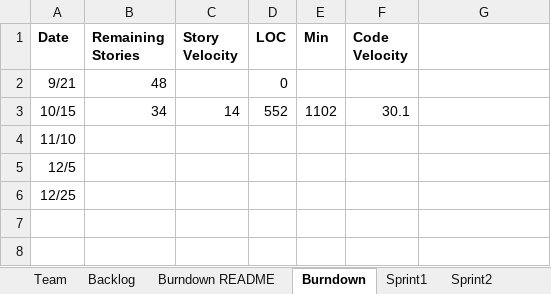
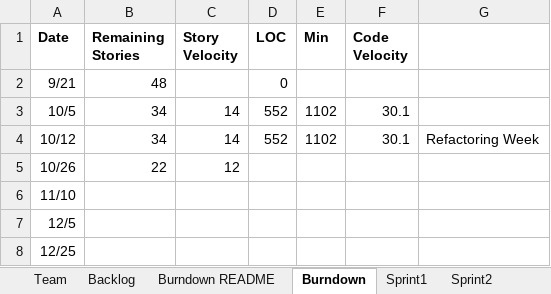
Before and after one commit to DishantNaik/CS_555_Project, an Excel workbook: TeamDhruvAnuragDishantDeeptiNeilPradeepReport.xlsx, sheet Burndown, drawn as a sheet; values as stored, in another font and other column widths than the file's, no borders; charts and pictures not drawn; the diff names each change by its address in the sheet, - before the commit and + after, or states it on an @@ line.

```diff
--- a/TeamDhruvAnuragDishantDeeptiNeilPradeepReport.xlsx (sheet Burndown)
+++ b/TeamDhruvAnuragDishantDeeptiNeilPradeepReport.xlsx (sheet Burndown)
-A3 (Date): 10/15
+A3 (Date): 10/5
+row 4: 10/12 | 34 | 14 | 552 | 1102 | 30.1 | Refactoring Week
+row 5: 10/26 | 22 | 12
```
Also changed, not shown: sheet Sprint3, sheet Sprint2, sheet Backlog, charts or pictures.
